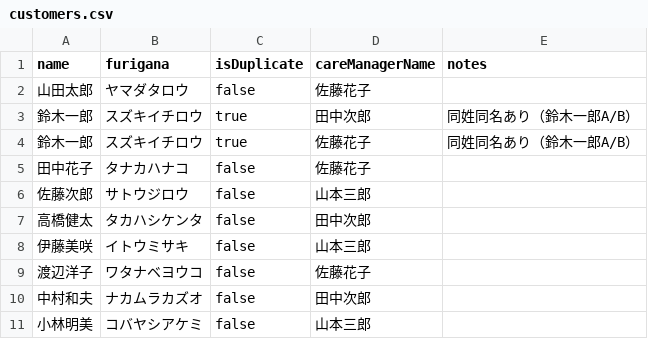
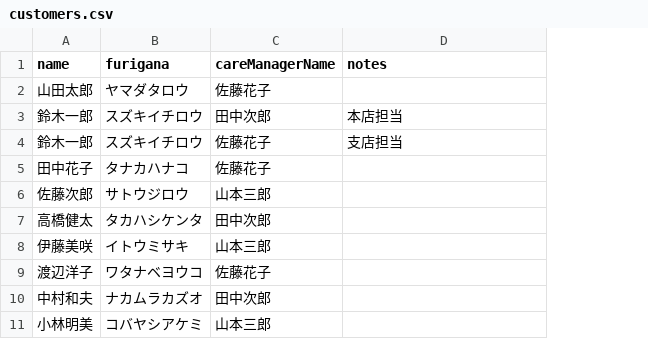
Before and after one commit to yasushi-honda/doc-split, a CSV file: scripts/samples/customers.csv, drawn as a sheet; removed rows and columns are numbered as before the commit, all else as after; the diff names each change by its address in the sheet, - before the commit and + after, or states it on an @@ line.

```diff
--- a/scripts/samples/customers.csv
+++ b/scripts/samples/customers.csv
-column C (isDuplicate), rows 2-11: false | true | true | false | false | false | false | false | false | false
-D3 (notes): 同姓同名あり（鈴木一郎A/B）
+D3 (notes): 本店担当
-D4 (notes): 同姓同名あり（鈴木一郎A/B）
+D4 (notes): 支店担当
```
Also changed, not shown: 17 other files.
